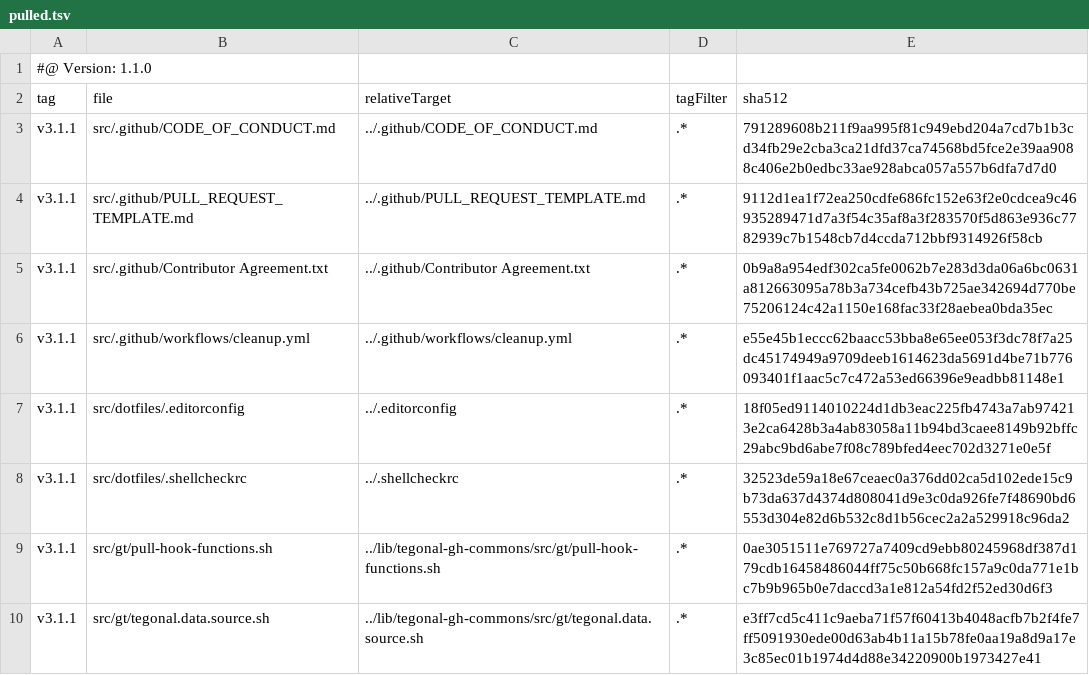
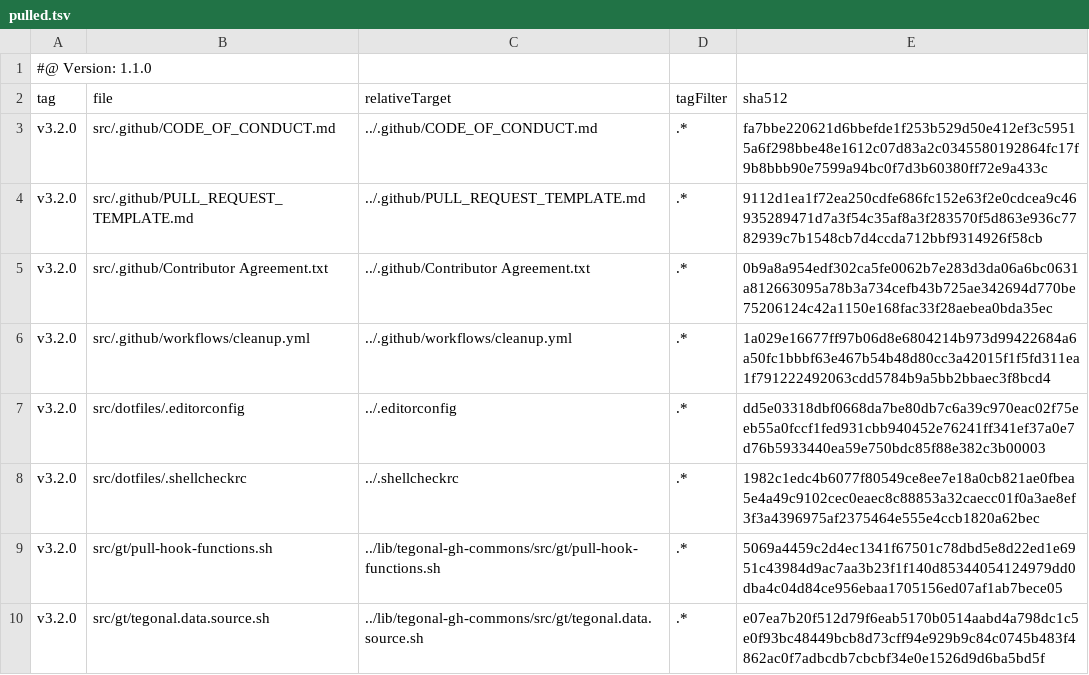
Before and after one commit to tegonal/cohiva, a TSV file: .gt/remotes/tegonal-gh-commons/pulled.tsv, drawn as a sheet.

Commit message:
update files of remote tegonal-gh-commons to version v3.2.0 via gt

```diff
--- a/.gt/remotes/tegonal-gh-commons/pulled.tsv
+++ b/.gt/remotes/tegonal-gh-commons/pulled.tsv
@@ -2,9 +2,9 @@
 tag	file	relativeTarget	tagFilter	sha512
-v3.1.1	src/.github/CODE_OF_CONDUCT.md	../.github/CODE_OF_CONDUCT.md	.*	791289608b211f9aa995f81c949ebd204a7cd7b1b3cd34fb29e2cba3ca21dfd37ca74568bd5fce2e39aa9088c406e2b0edbc33ae928abca057a557b6dfa7d7d0
-v3.1.1	src/.github/PULL_REQUEST_TEMPLATE.md	../.github/PULL_REQUEST_TEMPLATE.md	.*	9112d1ea1f72ea250cdfe686fc152e63f2e0cdcea9c46935289471d7a3f54c35af8a3f283570f5d863e936c7782939c7b1548cb7d4ccda712bbf9314926f58cb
-v3.1.1	src/.github/Contributor Agreement.txt	../.github/Contributor Agreement.txt	.*	0b9a8a954edf302ca5fe0062b7e283d3da06a6bc0631a812663095a78b3a734cefb43b725ae342694d770be75206124c42a1150e168fac33f28aebea0bda35ec
-v3.1.1	src/.github/workflows/cleanup.yml	../.github/workflows/cleanup.yml	.*	e55e45b1eccc62baacc53bba8e65ee053f3dc78f7a25dc45174949a9709deeb1614623da5691d4be71b776093401f1aac5c7c472a53ed66396e9eadbb81148e1
-v3.1.1	src/dotfiles/.editorconfig	../.editorconfig	.*	18f05ed9114010224d1db3eac225fb4743a7ab974213e2ca6428b3a4ab83058a11b94bd3caee8149b92bffc29abc9bd6abe7f08c789bfed4eec702d3271e0e5f
-v3.1.1	src/dotfiles/.shellcheckrc	../.shellcheckrc	.*	32523de59a18e67ceaec0a376dd02ca5d102ede15c9b73da637d4374d808041d9e3c0da926fe7f48690bd6553d304e82d6b532c8d1b56cec2a2a529918c96da2
-v3.1.1	src/gt/pull-hook-functions.sh	../lib/tegonal-gh-commons/src/gt/pull-hook-functions.sh	.*	0ae3051511e769727a7409cd9ebb80245968df387d179cdb16458486044ff75c50b668fc157a9c0da771e1bc7b9b965b0e7daccd3a1e812a54fd2f52ed30d6f3
-v3.1.1	src/gt/tegonal.data.source.sh	../lib/tegonal-gh-commons/src/gt/tegonal.data.source.sh	.*	e3ff7cd5c411c9aeba71f57f60413b4048acfb7b2f4fe7ff5091930ede00d63ab4b11a15b78fe0aa19a8d9a17e3c85ec01b1974d4d88e34220900b1973427e41
+v3.2.0	src/.github/CODE_OF_CONDUCT.md	../.github/CODE_OF_CONDUCT.md	.*	fa7bbe220621d6bbefde1f253b529d50e412ef3c59515a6f298bbe48e1612c07d83a2c0345580192864fc17f9b8bbb90e7599a94bc0f7d3b60380ff72e9a433c
+v3.2.0	src/.github/PULL_REQUEST_TEMPLATE.md	../.github/PULL_REQUEST_TEMPLATE.md	.*	9112d1ea1f72ea250cdfe686fc152e63f2e0cdcea9c46935289471d7a3f54c35af8a3f283570f5d863e936c7782939c7b1548cb7d4ccda712bbf9314926f58cb
+v3.2.0	src/.github/Contributor Agreement.txt	../.github/Contributor Agreement.txt	.*	0b9a8a954edf302ca5fe0062b7e283d3da06a6bc0631a812663095a78b3a734cefb43b725ae342694d770be75206124c42a1150e168fac33f28aebea0bda35ec
+v3.2.0	src/.github/workflows/cleanup.yml	../.github/workflows/cleanup.yml	.*	1a029e16677ff97b06d8e6804214b973d99422684a6a50fc1bbbf63e467b54b48d80cc3a42015f1f5fd311ea1f791222492063cdd5784b9a5bb2bbaec3f8bcd4
+v3.2.0	src/dotfiles/.editorconfig	../.editorconfig	.*	dd5e03318dbf0668da7be80db7c6a39c970eac02f75eeb55a0fccf1fed931cbb940452e76241ff341ef37a0e7d76b5933440ea59e750bdc85f88e382c3b00003
+v3.2.0	src/dotfiles/.shellcheckrc	../.shellcheckrc	.*	1982c1edc4b6077f80549ce8ee7e18a0cb821ae0fbea5e4a49c9102cec0eaec8c88853a32caecc01f0a3ae8ef3f3a4396975af2375464e555e4ccb1820a62bec
+v3.2.0	src/gt/pull-hook-functions.sh	../lib/tegonal-gh-commons/src/gt/pull-hook-functions.sh	.*	5069a4459c2d4ec1341f67501c78dbd5e8d22ed1e6951c43984d9ac7aa3b23f1f140d85344054124979dd0dba4c04d84ce956ebaa1705156ed07af1ab7bece05
+v3.2.0	src/gt/tegonal.data.source.sh	../lib/tegonal-gh-commons/src/gt/tegonal.data.source.sh	.*	e07ea7b20f512d79f6eab5170b0514aabd4a798dc1c5e0f93bc48449bcb8d73cff94e929b9c84c0745b483f4862ac0f7adbcdb7cbcbf34e0e1526d9d6ba5bd5f
```
Also changed, not shown: 6 other files.
